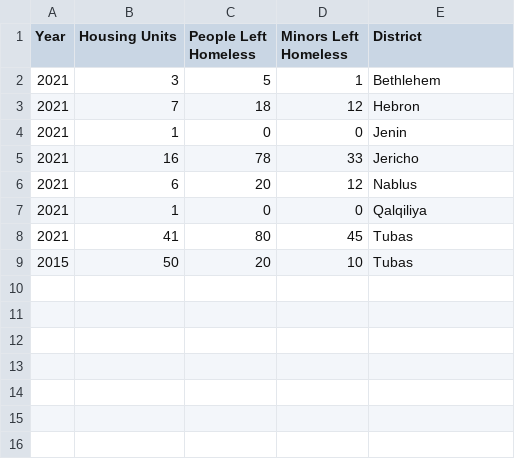
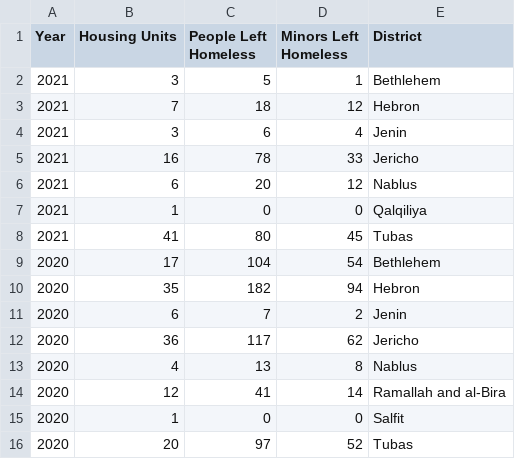
Before and after one commit to Nazifhanif1/data, a CSV file: tempData1.csv, drawn as a sheet.

Commit message:
Add files via upload

```diff
--- a/tempData1.csv
+++ b/tempData1.csv
@@ -3,3 +3,3 @@ Year,Housing Units,People Left Homeless,Minors Left Homeless,District
 2021,7,18,12,Hebron
-2021,1,0,0,Jenin
+2021,3,6,4,Jenin
 2021,16,78,33,Jericho
@@ -8,2 +8,9 @@ Year,Housing Units,People Left Homeless,Minors Left Homeless,District
 2021,41,80,45,Tubas
-2015,50,20,10,Tubas
+2020,17,104,54,Bethlehem
+2020,35,182,94,Hebron
+2020,6,7,2,Jenin
+2020,36,117,62,Jericho
+2020,4,13,8,Nablus
+2020,12,41,14,Ramallah and al-Bira
+2020,1,0,0,Salfit
+2020,20,97,52,Tubas
```
